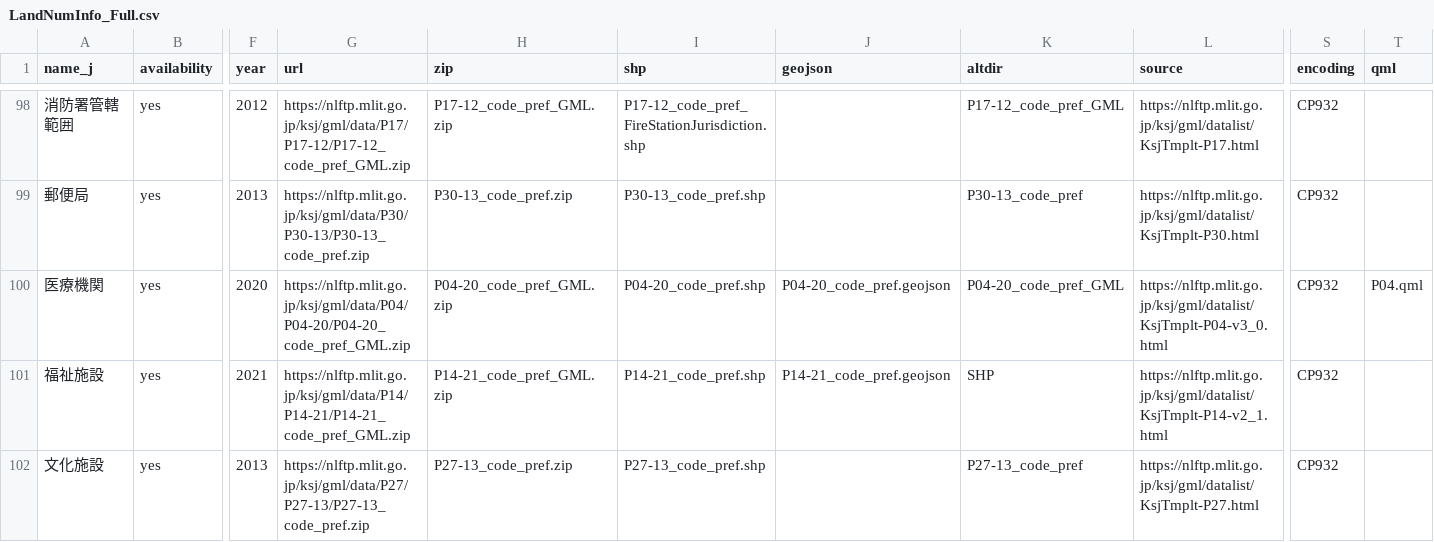
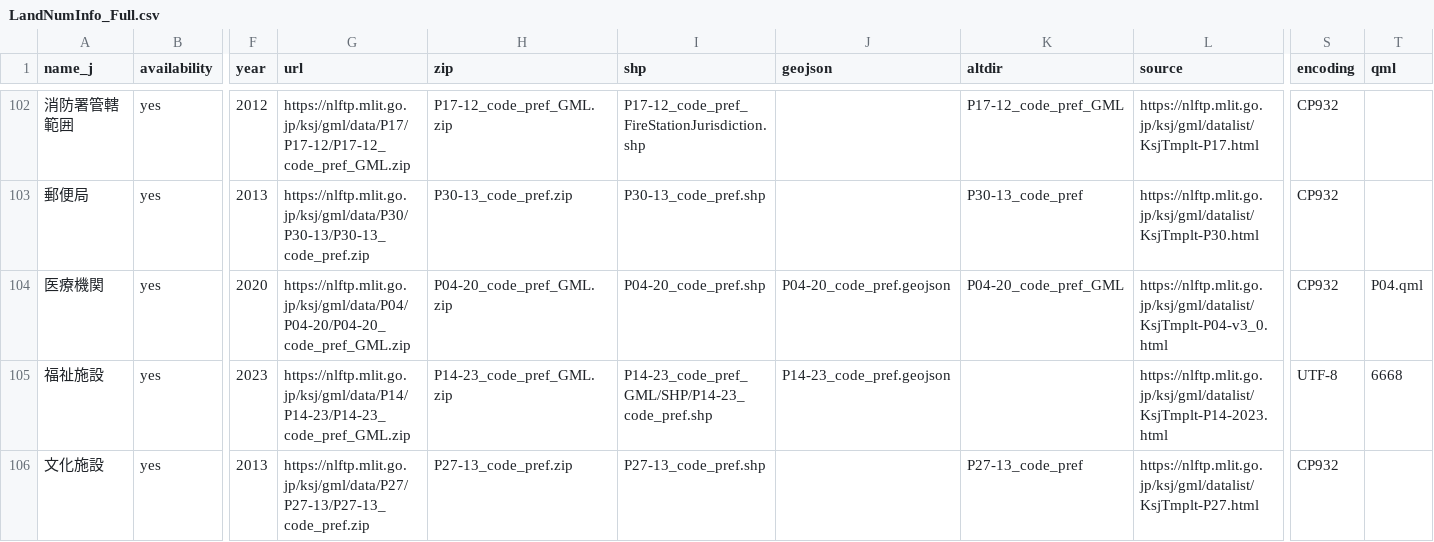
Before and after one commit to babayoshihiko/jpdata, a CSV file: csv/LandNumInfo_Full.csv, drawn as a sheet; only a part is shown, gaps mark what is left out; addresses are those after the commit; the diff covers the shown part only; the diff names each change by its address in the sheet, - before the commit and + after, or states it on an @@ line.

```diff
--- a/csv/LandNumInfo_Full.csv
+++ b/csv/LandNumInfo_Full.csv
-F105 (year): 2021
+F105 (year): 2023
-G105 (url): https://nlftp.mlit.go.jp/ksj/gml/data/P14/P14-21/P14-21_code_pref_GML.zip
+G105 (url): https://nlftp.mlit.go.jp/ksj/gml/data/P14/P14-23/P14-23_code_pref_GML.zip
-H105 (zip): P14-21_code_pref_GML.zip
+H105 (zip): P14-23_code_pref_GML.zip
-I105 (shp): P14-21_code_pref.shp
+I105 (shp): P14-23_code_pref_GML/SHP/P14-23_code_pref.shp
-J105 (geojson): P14-21_code_pref.geojson
+J105 (geojson): P14-23_code_pref.geojson
-K105 (altdir): SHP
+K105 (altdir): (empty)
-L105 (source): https://nlftp.mlit.go.jp/ksj/gml/datalist/KsjTmplt-P14-v2_1.html
+L105 (source): https://nlftp.mlit.go.jp/ksj/gml/datalist/KsjTmplt-P14-2023.html
-S105 (encoding): CP932
+S105 (encoding): UTF-8
-T105 (qml): (empty)
+T105 (qml): 6668
```
Also changed, not shown: 4 added rows, 5 moved rows and 29 edited cells elsewhere in this file.
